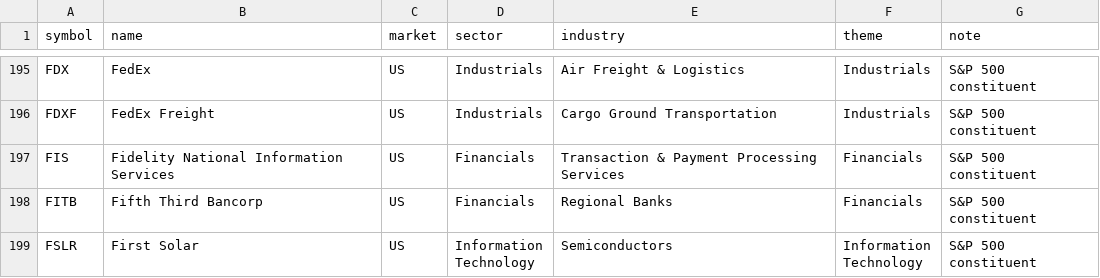
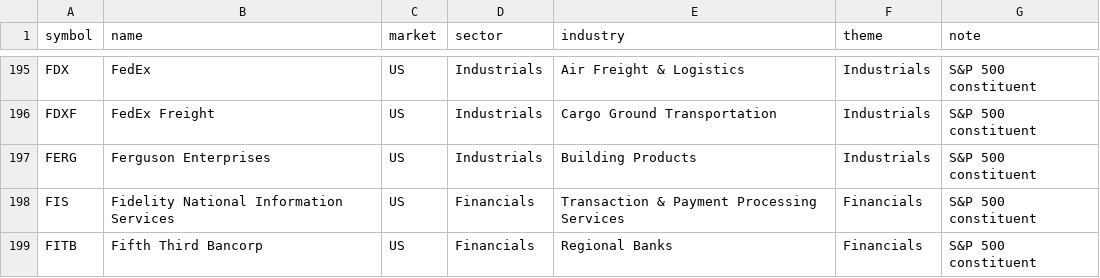
Before and after one commit to tes423ash-a11y/japan-stock-portal, a CSV file: universes/us_sp500.csv, drawn as a sheet; only a part is shown, gaps mark what is left out; the shorter side is filled out with more unchanged rows; the diff names each change by its address in the sheet, - before the commit and + after, or states it on an @@ line.

```diff
--- a/universes/us_sp500.csv
+++ b/universes/us_sp500.csv
+row 197: FERG | Ferguson Enterprises | US | Industrials | Building Products | Industrials | S&P 500 constituent
```
Also changed, not shown: universes/us_all_listed.csv, 11 other files.
